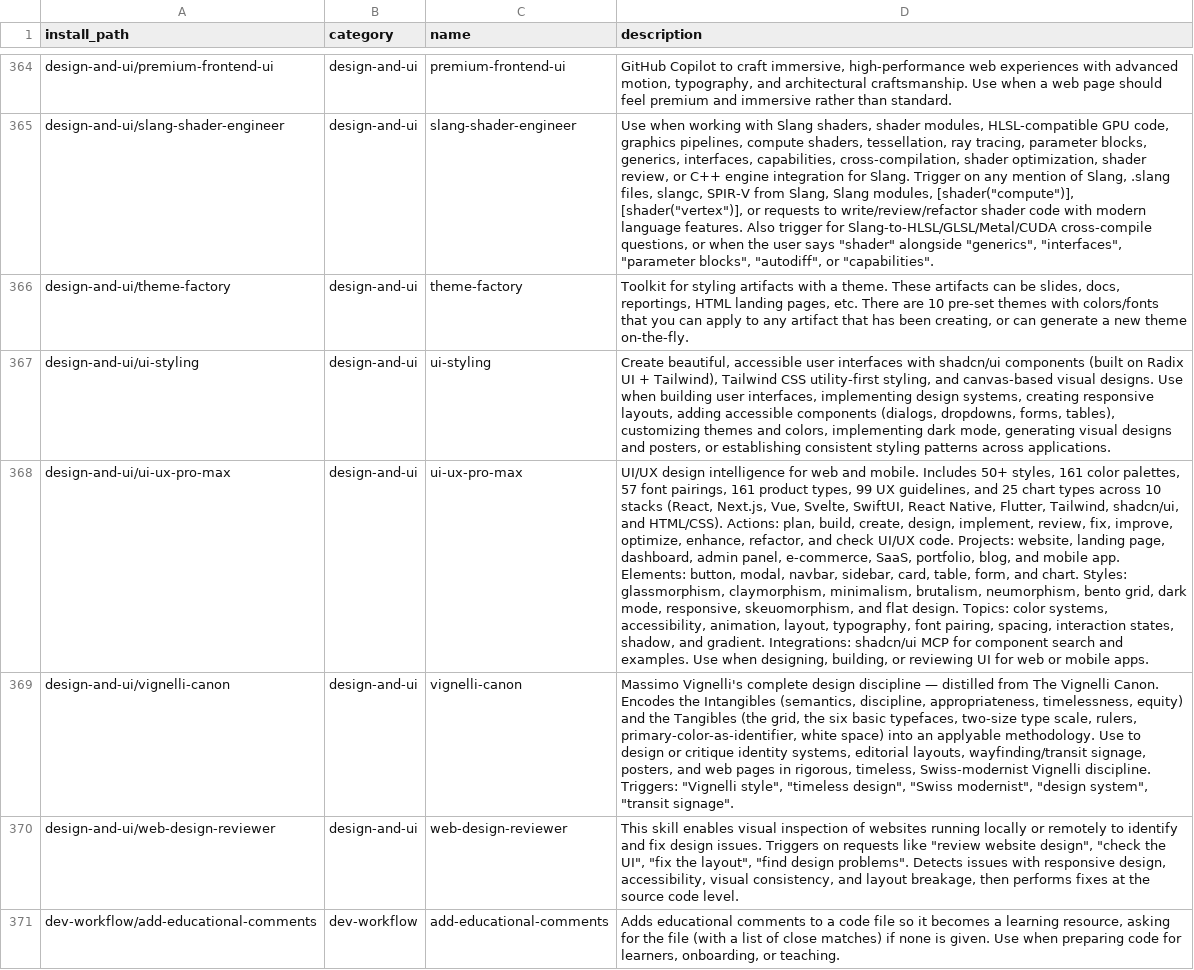
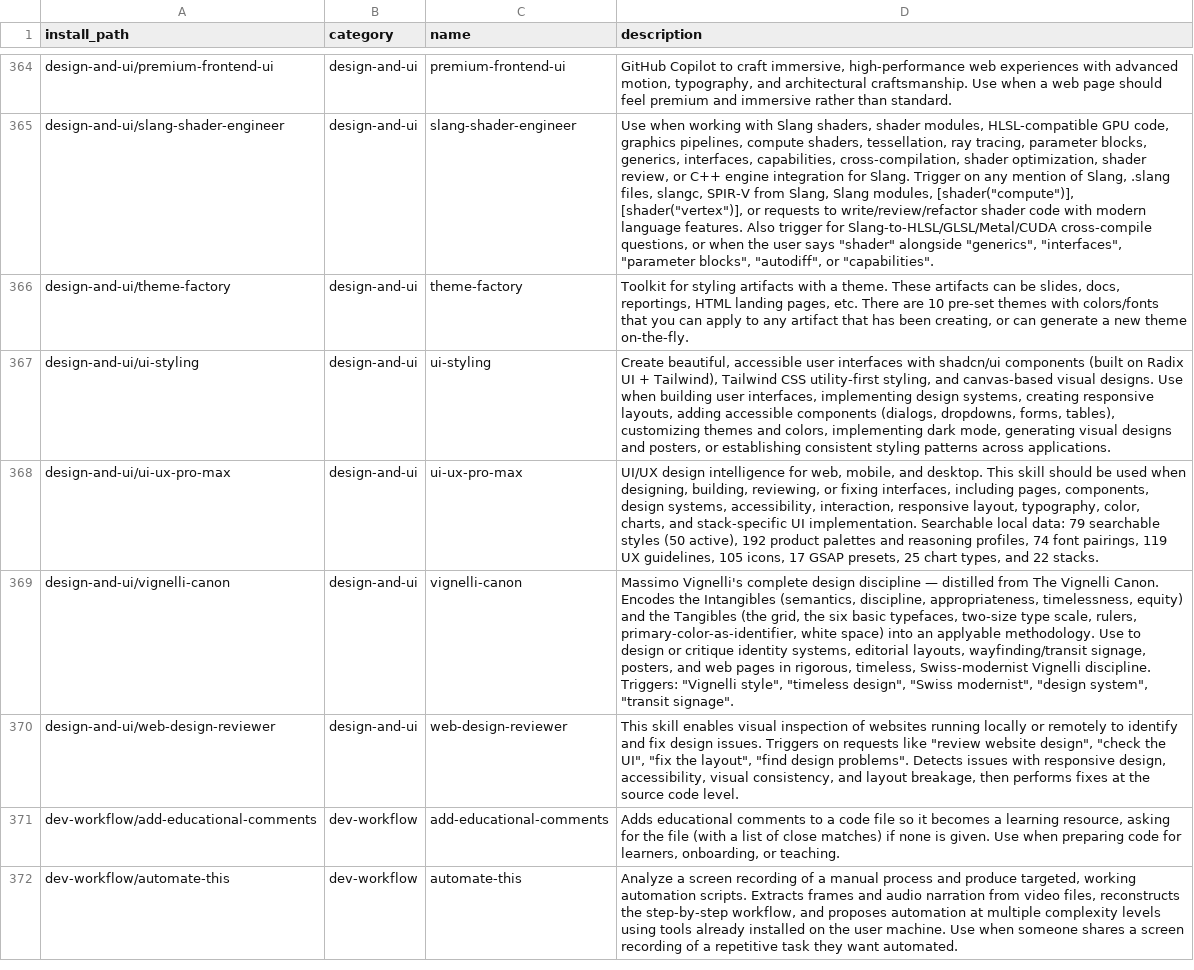
Before and after one commit to mouadja02/skills, a TSV file: docs/manifest.tsv, drawn as a sheet; only a part is shown, gaps mark what is left out; the shorter side is filled out with more unchanged rows; the diff names each change by its address in the sheet, - before the commit and + after, or states it on an @@ line.

Commit message:
docs: record the oversized-skill splits and regenerate indexes
third-party-sources.md gains a section listing each split skill with its
before and after size and what moved, the ui-ux-pro-max re-sync and the
broken copy it replaced, and the missing quality-playbook credit.

```diff
--- a/docs/manifest.tsv
+++ b/docs/manifest.tsv
-D368 (description): …intelligence for web and mobile. Includes 50+ styles, 161 color palettes, 57 font pairings, 161 product types, 99 UX guidelines, and 25 chart types across 10 stacks (React, Next.js, Vue, Svelte, SwiftUI, React Native, Flutter, Tailwind, shadcn/ui, and HTML/CSS). Actions: plan, build, create, design, implement, review, fix, improve, optimize, enhance, refactor, and check UI/UX code. Projects: website, landing page, dashboard, admin panel, e-commerce, SaaS, portfolio, blog, and mobile app. Elements: button, modal, navbar, sidebar, card, table, form, and chart. Styles: glassmorphism, claymorphism, minimalism, brutalism, neumorphism, bento grid, dark mode, responsive, skeuomorphism, and flat design. Topics: color systems, accessibility, animation, layout, typography, font pairing, spacing, interaction states, shadow, and gradient. Integrations: shadcn/ui MCP for component search and examples. Use when designing, building, or reviewing UI for web or mobile apps.
+D368 (description): …intelligence for web, mobile, and desktop. This skill should be used when designing, building, reviewing, or fixing interfaces, including pages, components, design systems, accessibility, interaction, responsive layout, typography, color, charts, and stack-specific UI implementation. Searchable local data: 79 searchable styles (50 active), 192 product palettes and reasoning profiles, 74 font pairings, 119 UX guidelines, 105 icons, 17 GSAP presets, 25 chart types, and 22 stacks.
```
Also changed, not shown: 4 other files.
